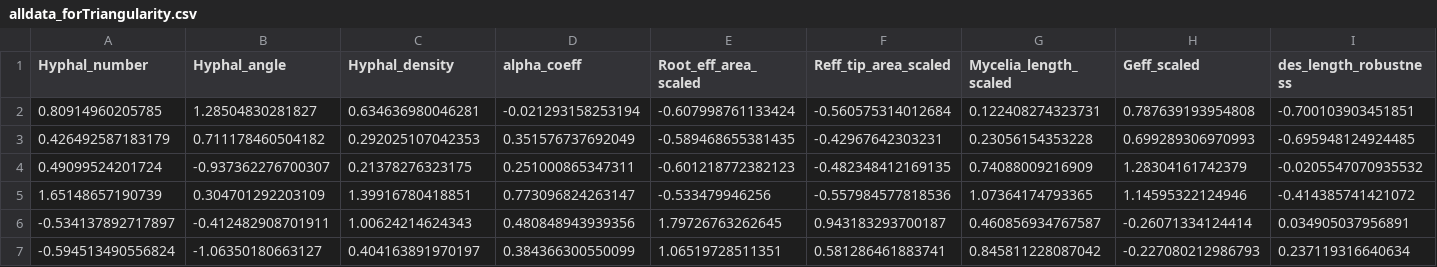
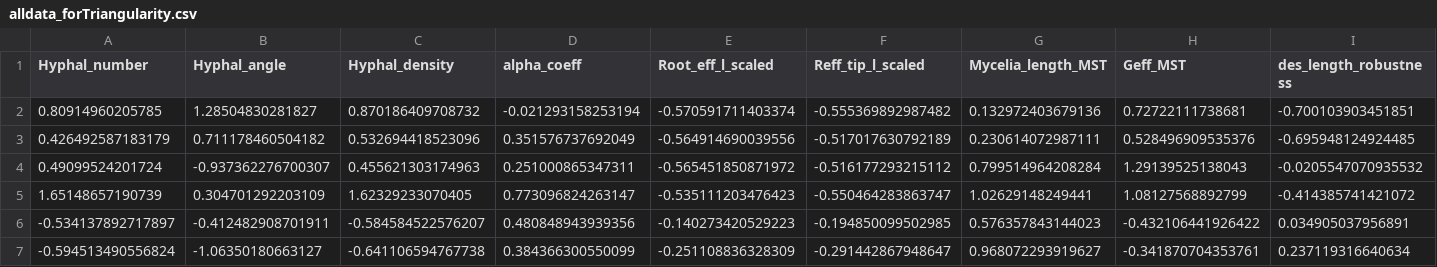
Before and after one commit to aguilart/Fungal_Networks, a CSV file: alldata_forTriangularity.csv, drawn as a sheet; only a part is shown; the diff covers the shown part only; the diff names each change by its address in the sheet, - before the commit and + after, or states it on an @@ line.

```diff
--- a/alldata_forTriangularity.csv
+++ b/alldata_forTriangularity.csv
-E1: Root_eff_area_scaled
+E1: Root_eff_l_scaled
-F1: Reff_tip_area_scaled
+F1: Reff_tip_l_scaled
-G1: Mycelia_length_scaled
+G1: Mycelia_length_MST
-H1: Geff_scaled
+H1: Geff_MST
-C2 (Hyphal_density): 0.634636980046281
+C2 (Hyphal_density): 0.870186409708732
-E2 (Root_eff_l_scaled): -0.607998761133424
+E2 (Root_eff_l_scaled): -0.570591711403374
-F2 (Reff_tip_l_scaled): -0.560575314012684
+F2 (Reff_tip_l_scaled): -0.555369892987482
-G2 (Mycelia_length_MST): 0.122408274323731
+G2 (Mycelia_length_MST): 0.132972403679136
-H2 (Geff_MST): 0.787639193954808
+H2 (Geff_MST): 0.72722111738681
-C3 (Hyphal_density): 0.292025107042353
+C3 (Hyphal_density): 0.532694418523096
-E3 (Root_eff_l_scaled): -0.589468655381435
+E3 (Root_eff_l_scaled): -0.564914690039556
-F3 (Reff_tip_l_scaled): -0.42967642303231
+F3 (Reff_tip_l_scaled): -0.517017630792189
-G3 (Mycelia_length_MST): 0.23056154353228
+G3 (Mycelia_length_MST): 0.230614072987111
-H3 (Geff_MST): 0.699289306970993
+H3 (Geff_MST): 0.528496909535376
-C4 (Hyphal_density): 0.21378276323175
+C4 (Hyphal_density): 0.455621303174963
-E4 (Root_eff_l_scaled): -0.601218772382123
+E4 (Root_eff_l_scaled): -0.565451850871972
-F4 (Reff_tip_l_scaled): -0.482348412169135
+F4 (Reff_tip_l_scaled): -0.516177293215112
-G4 (Mycelia_length_MST): 0.74088009216909
+G4 (Mycelia_length_MST): 0.799514964208284
-H4 (Geff_MST): 1.28304161742379
+H4 (Geff_MST): 1.29139525138043
-C5 (Hyphal_density): 1.39916780418851
+C5 (Hyphal_density): 1.62329233070405
-E5 (Root_eff_l_scaled): -0.533479946256
+E5 (Root_eff_l_scaled): -0.535111203476423
-F5 (Reff_tip_l_scaled): -0.557984577818536
+F5 (Reff_tip_l_scaled): -0.550464283863747
-G5 (Mycelia_length_MST): 1.07364174793365
+G5 (Mycelia_length_MST): 1.02629148249441
-H5 (Geff_MST): 1.14595322124946
+H5 (Geff_MST): 1.08127568892799
-C6 (Hyphal_density): 1.00624214624343
+C6 (Hyphal_density): -0.584584522576207
-E6 (Root_eff_l_scaled): 1.79726763262645
+E6 (Root_eff_l_scaled): -0.140273420529223
-F6 (Reff_tip_l_scaled): 0.943183293700187
+F6 (Reff_tip_l_scaled): -0.194850099502985
-G6 (Mycelia_length_MST): 0.460856934767587
+G6 (Mycelia_length_MST): 0.576357843144023
-H6 (Geff_MST): -0.26071334124414
+H6 (Geff_MST): -0.432106441926422
-C7 (Hyphal_density): 0.404163891970197
+C7 (Hyphal_density): -0.641106594767738
-E7 (Root_eff_l_scaled): 1.06519728511351
+E7 (Root_eff_l_scaled): -0.251108836328309
-F7 (Reff_tip_l_scaled): 0.581286461883741
+F7 (Reff_tip_l_scaled): -0.291442867948647
-G7 (Mycelia_length_MST): 0.845811228087042
+G7 (Mycelia_length_MST): 0.968072293919627
-H7 (Geff_MST): -0.227080212986793
+H7 (Geff_MST): -0.341870704353761
```
Also changed, not shown: 145 edited cells elsewhere in this file, axes_triangularity.csv.
